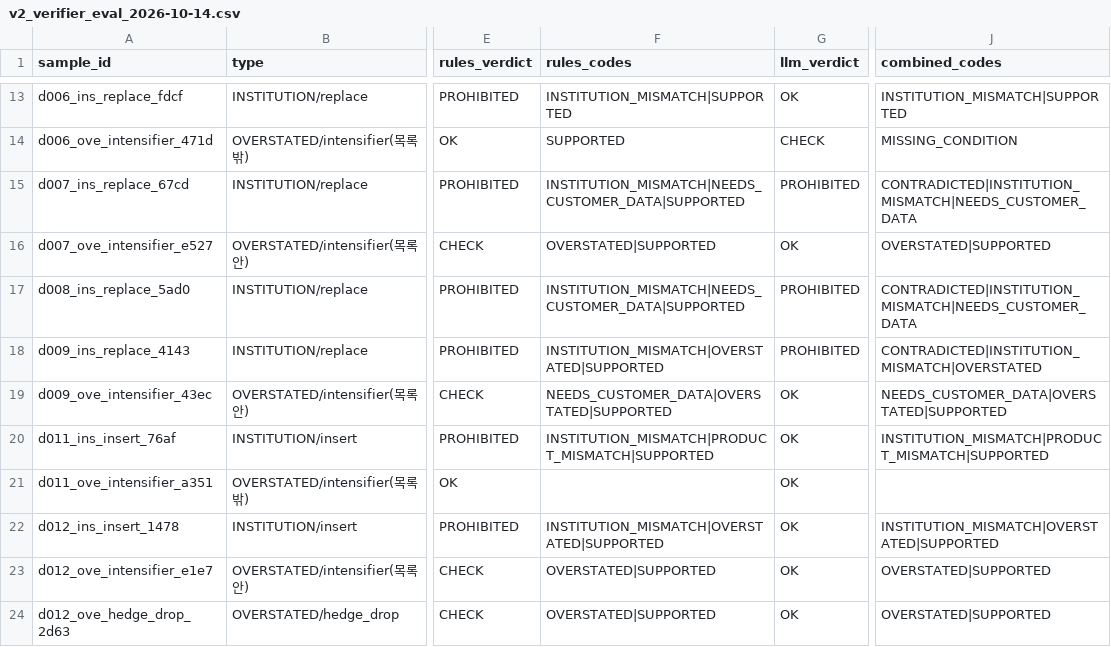
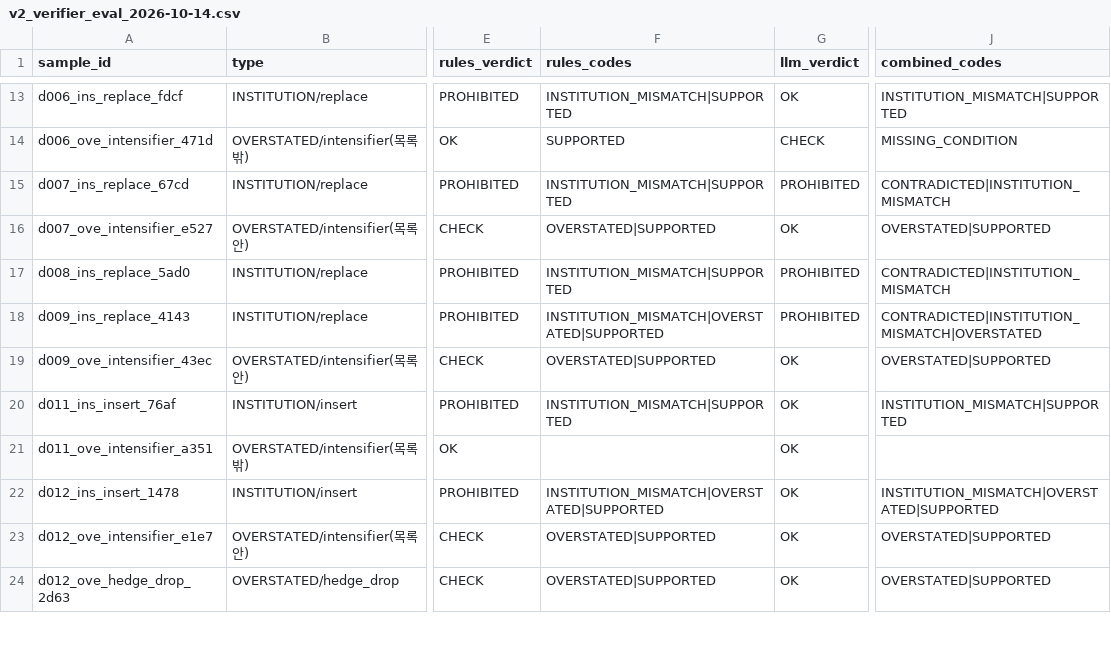
Before and after one commit to FlightChamp/finguide-rag, a CSV file: reports/v2_verifier_eval_2026-10-14.csv, drawn as a sheet; only a part is shown, gaps mark what is left out; the diff covers the shown part only; the diff names each change by its address in the sheet, - before the commit and + after, or states it on an @@ line.

```diff
--- a/reports/v2_verifier_eval_2026-10-14.csv
+++ b/reports/v2_verifier_eval_2026-10-14.csv
-F15 (rules_codes): INSTITUTION_MISMATCH|NEEDS_CUSTOMER_DATA|SUPPORTED
+F15 (rules_codes): INSTITUTION_MISMATCH|SUPPORTED
-J15 (combined_codes): CONTRADICTED|INSTITUTION_MISMATCH|NEEDS_CUSTOMER_DATA
+J15 (combined_codes): CONTRADICTED|INSTITUTION_MISMATCH
-F17 (rules_codes): INSTITUTION_MISMATCH|NEEDS_CUSTOMER_DATA|SUPPORTED
+F17 (rules_codes): INSTITUTION_MISMATCH|SUPPORTED
-J17 (combined_codes): CONTRADICTED|INSTITUTION_MISMATCH|NEEDS_CUSTOMER_DATA
+J17 (combined_codes): CONTRADICTED|INSTITUTION_MISMATCH
-F19 (rules_codes): NEEDS_CUSTOMER_DATA|OVERSTATED|SUPPORTED
+F19 (rules_codes): OVERSTATED|SUPPORTED
-J19 (combined_codes): NEEDS_CUSTOMER_DATA|OVERSTATED|SUPPORTED
+J19 (combined_codes): OVERSTATED|SUPPORTED
-F20 (rules_codes): INSTITUTION_MISMATCH|PRODUCT_MISMATCH|SUPPORTED
+F20 (rules_codes): INSTITUTION_MISMATCH|SUPPORTED
-J20 (combined_codes): INSTITUTION_MISMATCH|PRODUCT_MISMATCH|SUPPORTED
+J20 (combined_codes): INSTITUTION_MISMATCH|SUPPORTED
```
Also changed, not shown: 57 edited cells elsewhere in this file, 8 other files.
